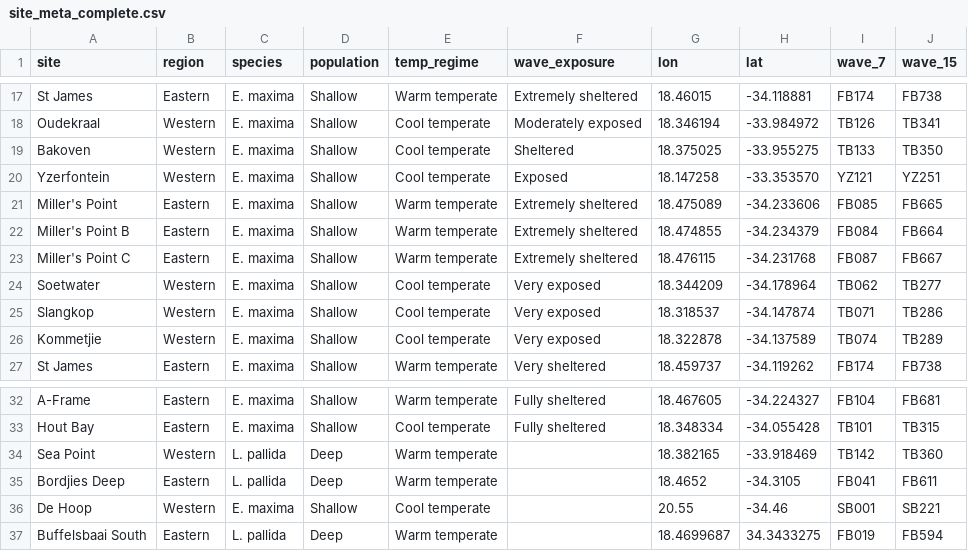
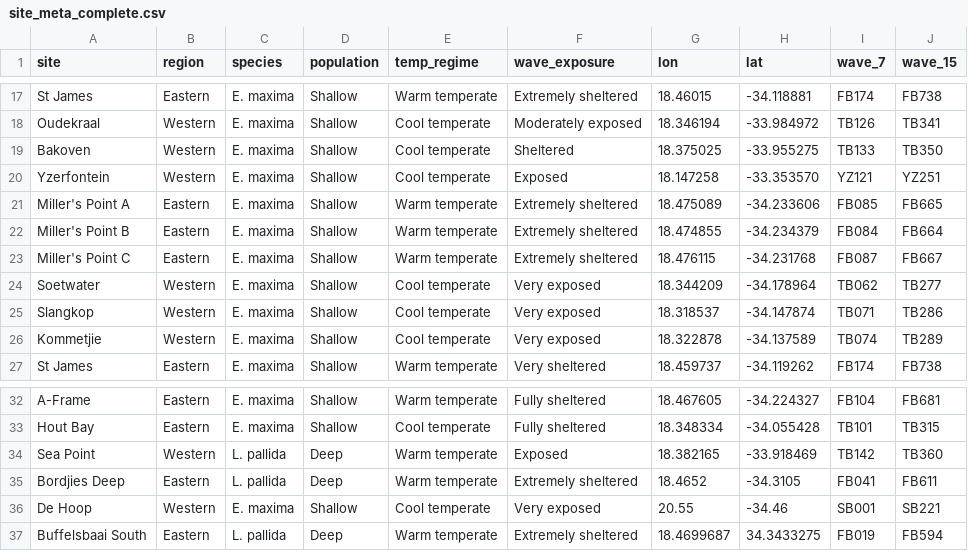
Before and after one commit to RossCoppin/PhD, a CSV file: metadata/site_meta_complete.csv, drawn as a sheet; only a part is shown, gaps mark what is left out.

```diff
--- a/metadata/site_meta_complete.csv
+++ b/metadata/site_meta_complete.csv
@@ -20,3 +20,3 @@ Bakoven;Western;E. maxima;Shallow;Cool temperate;Sheltered;18.375025;-33.955275;
 Yzerfontein;Western;E. maxima;Shallow;Cool temperate;Exposed;18.147258;-33.353570;YZ121;YZ251
-Miller's Point ;Eastern;E. maxima;Shallow;Warm temperate;Extremely sheltered;18.475089;-34.233606;FB085;FB665
+Miller's Point A;Eastern;E. maxima;Shallow;Warm temperate;Extremely sheltered;18.475089;-34.233606;FB085;FB665
 Miller's Point B;Eastern;E. maxima;Shallow;Warm temperate;Extremely sheltered;18.474855;-34.234379;FB084;FB664
@@ -33,5 +33,5 @@ A-Frame;Eastern;E. maxima;Shallow;Warm temperate;Fully sheltered;18.467605;-34.2
 Hout Bay;Eastern;E. maxima;Shallow;Cool temperate;Fully sheltered;18.348334;-34.055428;TB101;TB315
-Sea Point;Western;L. pallida;Deep;Warm temperate;;18.382165;-33.918469;TB142;TB360
-Bordjies Deep;Eastern;L. pallida;Deep;Warm temperate;;18.4652;-34.3105;FB041;FB611
-De Hoop;Western;E. maxima;Shallow;Cool temperate;;20.55;-34.46;SB001;SB221
-Buffelsbaai South;Eastern;L. pallida;Deep;Warm temperate;;18.4699687;34.3433275;FB019;FB594
+Sea Point;Western;L. pallida;Deep;Warm temperate;Exposed;18.382165;-33.918469;TB142;TB360
+Bordjies Deep;Eastern;L. pallida;Deep;Warm temperate;Extremely sheltered;18.4652;-34.3105;FB041;FB611
+De Hoop;Western;E. maxima;Shallow;Cool temperate;Very exposed;20.55;-34.46;SB001;SB221
+Buffelsbaai South;Eastern;L. pallida;Deep;Warm temperate;Extremely sheltered;18.4699687;34.3433275;FB019;FB594
```
Also changed, not shown: data/morph_data/eck_morph_data.csv, metadata/wave_complete.csv.
